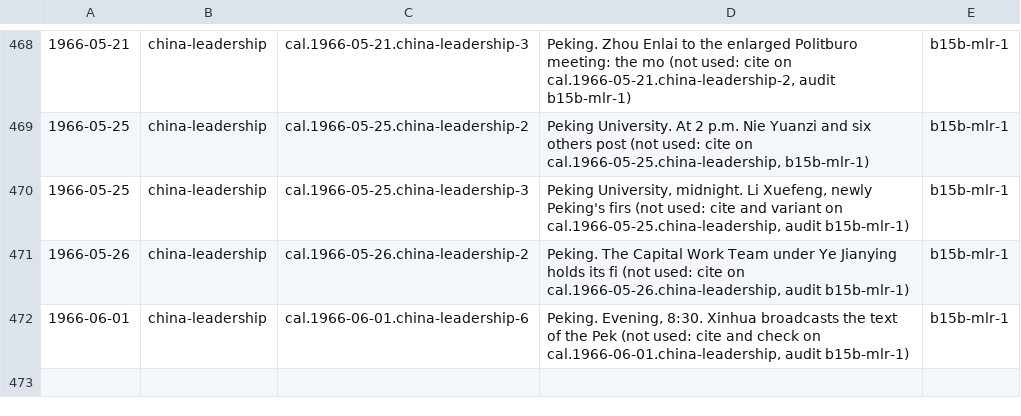
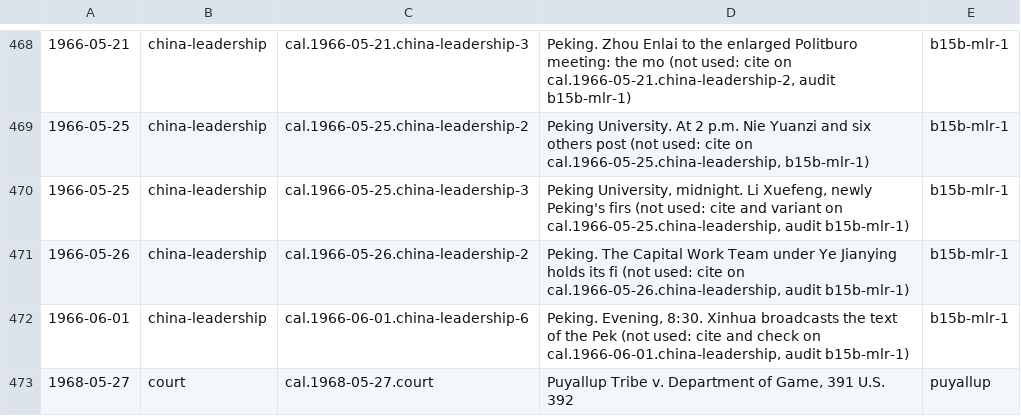
Before and after one commit to Impending2223/bib, a TSV file: inbox/new-entries.tsv, drawn as a sheet; only a part is shown, gaps mark what is left out.

```diff
--- a/inbox/new-entries.tsv
+++ b/inbox/new-entries.tsv
@@ -472 +472,2 @@
 1966-06-01	china-leadership	cal.1966-06-01.china-leadership-6	Peking. Evening, 8:30. Xinhua broadcasts the text of the Pek (not used: cite and check on cal.1966-06-01.china-leadership, audit b15b-mlr-1)	b15b-mlr-1
+1968-05-27	court	cal.1968-05-27.court	Puyallup Tribe v. Department of Game, 391 U.S. 392	puyallup
```
Also changed, not shown: 3 other files.
